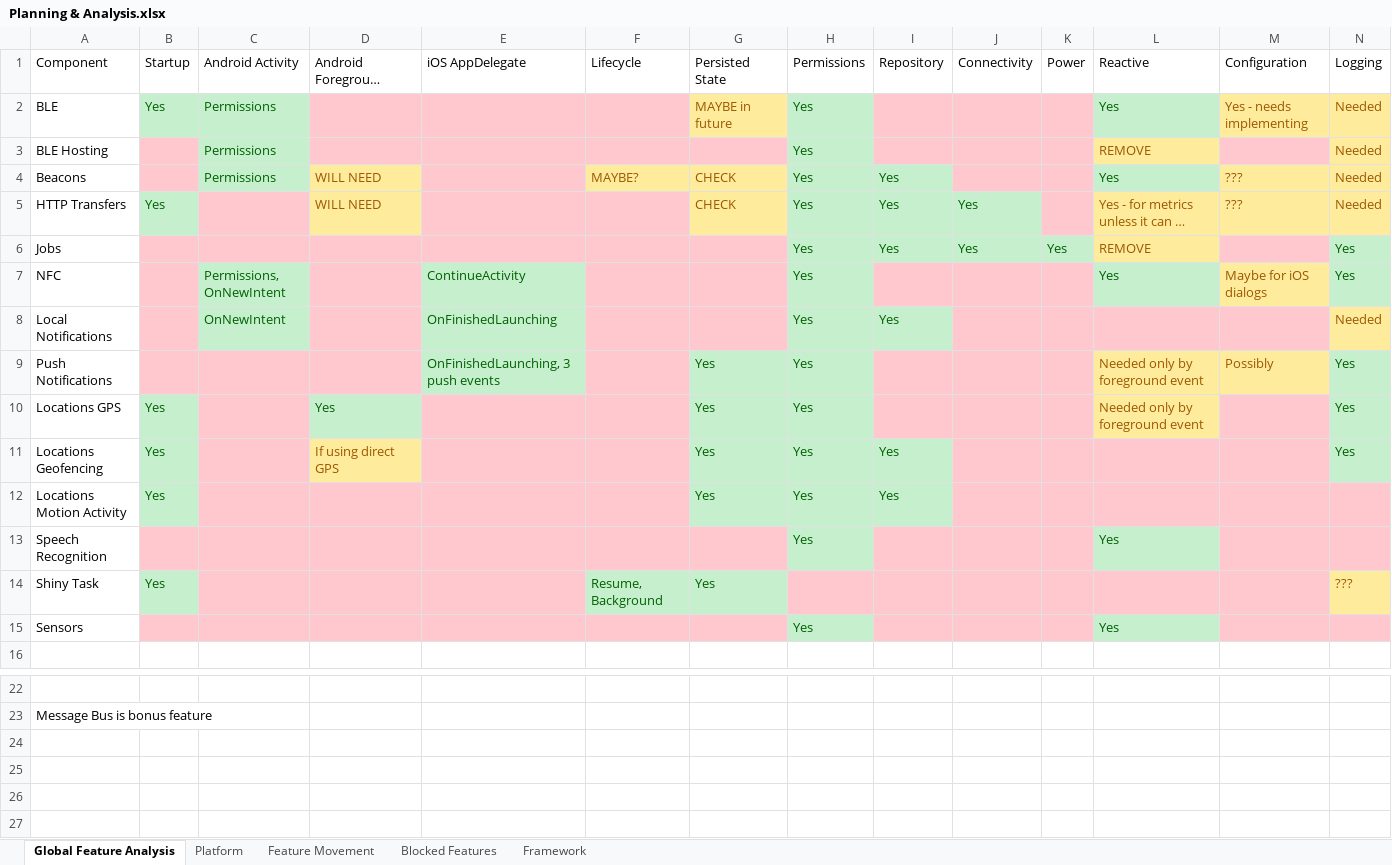
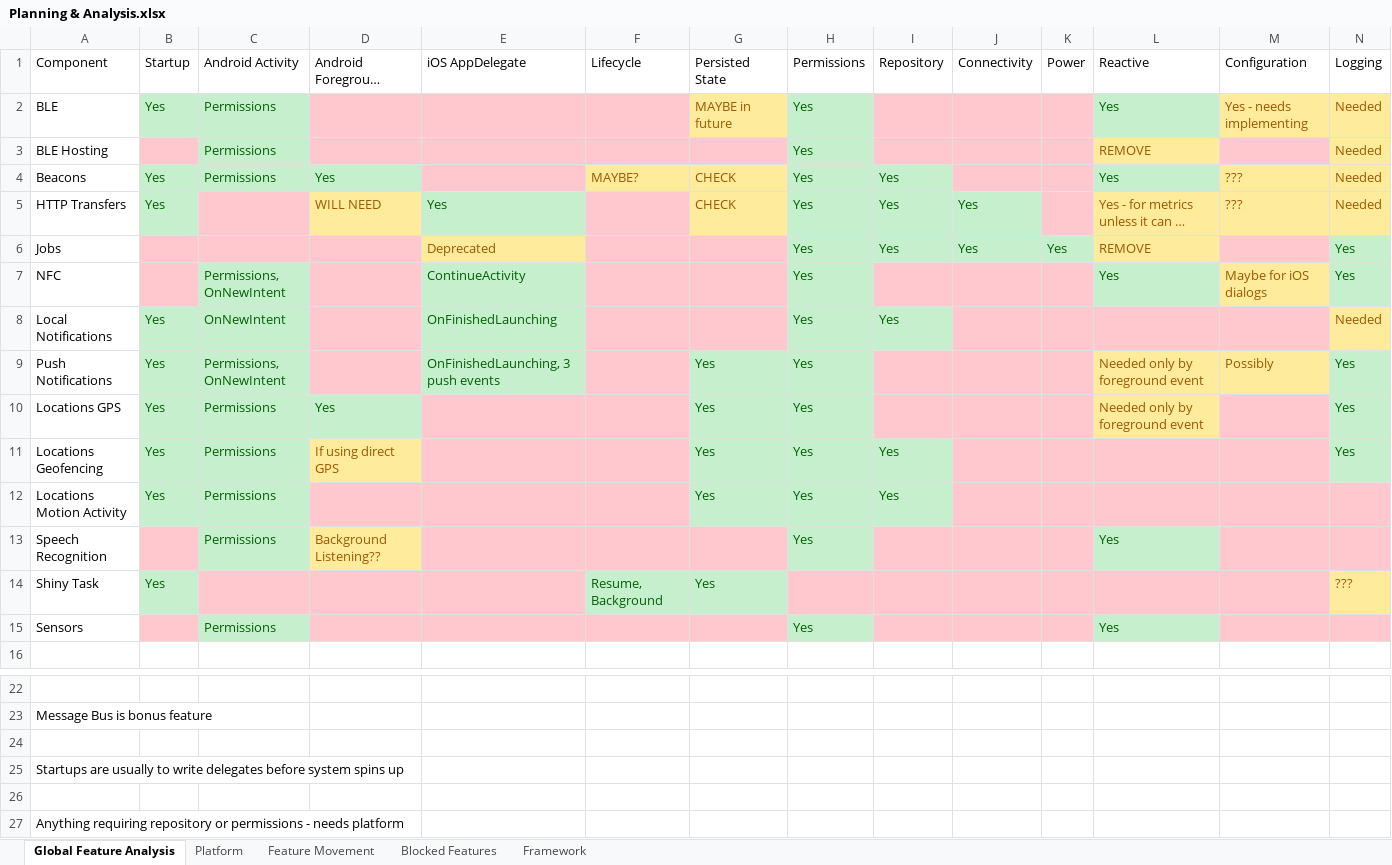
Before and after one commit to shinyorg/shiny, an Excel workbook: Planning & Analysis.xlsx, sheet Global Feature Analysis, drawn as a sheet; only a part is shown, gaps mark what is left out; long unchanged cells end in …; values as stored, in another font and other column widths than the file's, no borders; table styles not drawn; the diff names each change by its address in the sheet, - before the commit and + after, or states it on an @@ line.

Commit message:
Update Planning & Analysis.xlsx

```diff
--- a/Planning & Analysis.xlsx (sheet Global Feature Analysis)
+++ b/Planning & Analysis.xlsx (sheet Global Feature Analysis)
-B4: (empty)
+B4: Yes
-B4 fill: #FFC7CE
+B4 fill: #C6EFCE
-D4: WILL NEED
+D4: Yes
@@ D4 fill: #FFEB9C → #C6EFCE, text colour: #9C5700 → #006100 @@
-E5: (empty)
+E5: Yes
-E5 fill: #FFC7CE
+E5 fill: #C6EFCE
-E6: (empty)
+E6: Deprecated
-E6 fill: #FFC7CE
+E6 fill: #FFEB9C
-B8:B9: (empty)
+B8:B9: Yes
-B8 fill: #FFC7CE
+B8 fill: #C6EFCE
-B9:C9 fill: #FFC7CE
+B9:C9 fill: #C6EFCE
-C9: (empty)
+C9: Permissions, OnNewIntent
-C10:C13: (empty)
+C10:C13: Permissions
-C10:C13 fill: #FFC7CE
+C10:C13 fill: #C6EFCE
-D13: (empty)
+D13: Background Listening??
-D13 fill: #FFC7CE
+D13 fill: #FFEB9C
-C15: (empty)
+C15: Permissions
-C15 fill: #FFC7CE
+C15 fill: #C6EFCE
+row 24: (empty)
+row 25: Startups are usually to write delegates before system spins up
+row 26: (empty)
+row 27: Anything requiring repository or permissions - needs platform
```
